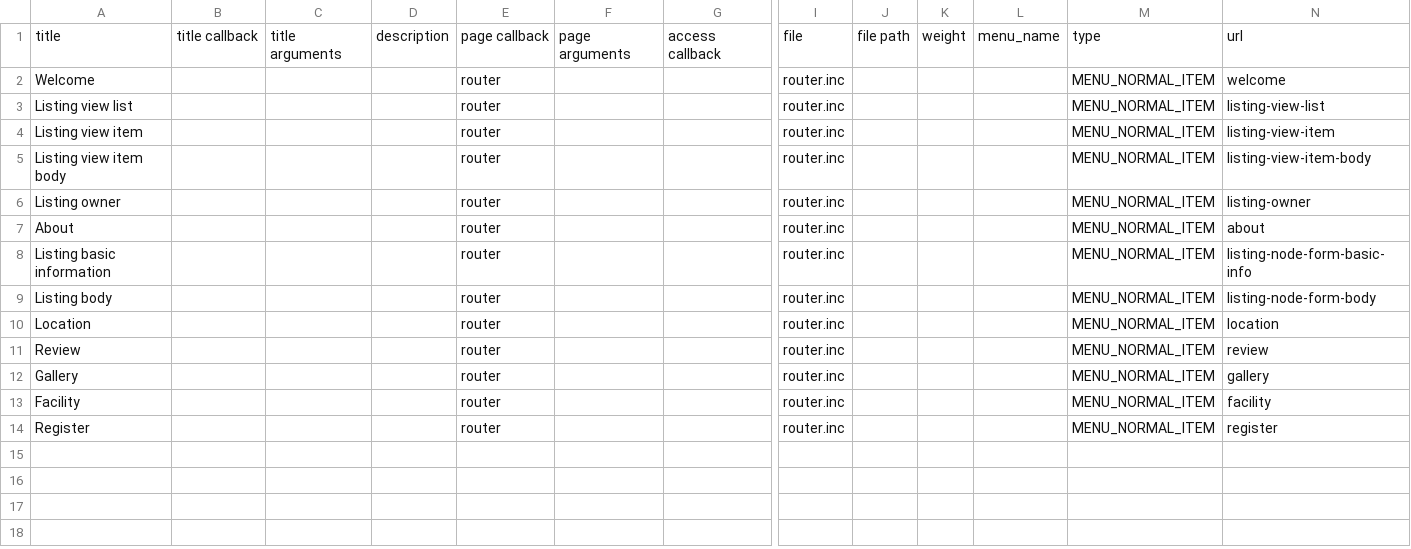
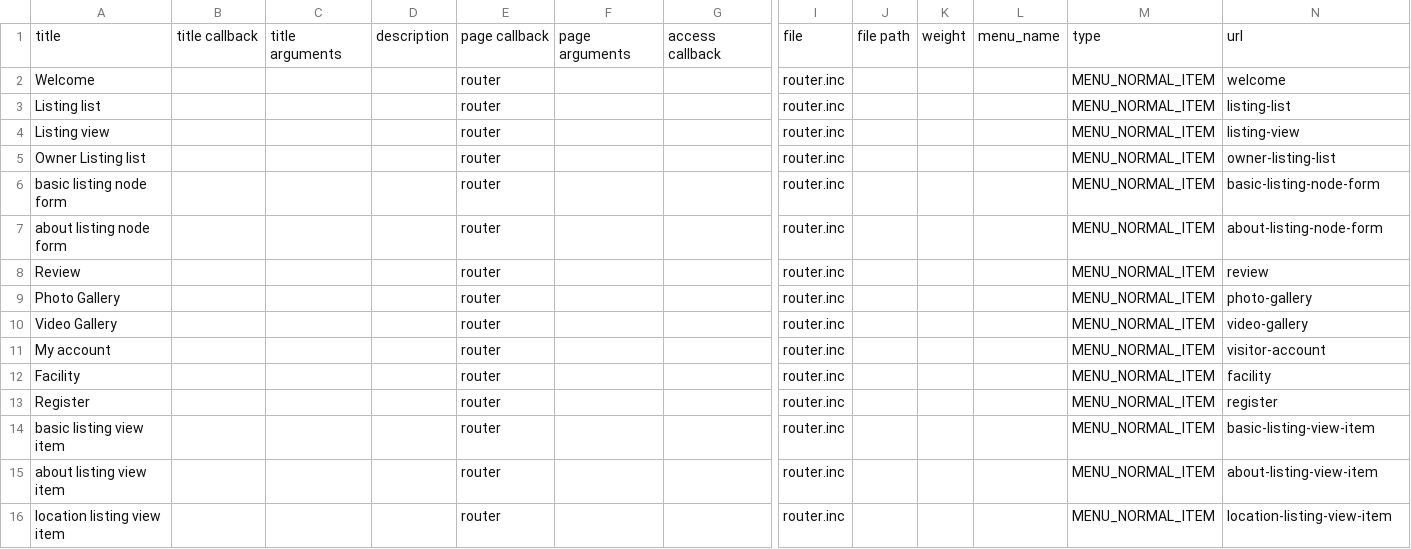
Before and after one commit to genesint/drpl20150525, a CSV file: sites/all/modules/custom/customui/tools/menu.csv, drawn as a sheet; only a part is shown, gaps mark what is left out; removed rows and columns are numbered as before the commit, all else as after; rows hold the shown columns only; the diff names each change by its address in the sheet, - before the commit and + after, or states it on an @@ line.

```diff
--- a/sites/all/modules/custom/customui/tools/menu.csv
+++ b/sites/all/modules/custom/customui/tools/menu.csv
-A3: Listing view list
+A3: Listing list
-N3: listing-view-list
+N3: listing-list
-A4: Listing view item
+A4: Listing view
-N4: listing-view-item
+N4: listing-view
-row 5: Listing view item body |  |  |  | router |  |  | router.inc |  |  |  | MENU_NORMAL_ITEM | listing-view-item-body
-A5: Listing owner
+A5: Owner Listing list
-N5: listing-owner
+N5: owner-listing-list
-row 7: About |  |  |  | router |  |  | router.inc |  |  |  | MENU_NORMAL_ITEM | about
-A6: Listing basic information
+A6: basic listing node form
-N6: listing-node-form-basic-info
+N6: basic-listing-node-form
-A7: Listing body
+A7: about listing node form
-N7: listing-node-form-body
+N7: about-listing-node-form
-row 10: Location |  |  |  | router |  |  | router.inc |  |  |  | MENU_NORMAL_ITEM | location
-A9: Gallery
+A9: Photo Gallery
-N9: gallery
+N9: photo-gallery
+row 10: Video Gallery |  |  |  | router |  |  | router.inc |  |  |  | MENU_NORMAL_ITEM | video-gallery
+row 11: My account |  |  |  | router |  |  | router.inc |  |  |  | MENU_NORMAL_ITEM | visitor-account
+row 14: basic listing view item |  |  |  | router |  |  | router.inc |  |  |  | MENU_NORMAL_ITEM | basic-listing-view-item
+row 15: about listing view item |  |  |  | router |  |  | router.inc |  |  |  | MENU_NORMAL_ITEM | about-listing-view-item
+row 16: location listing view item |  |  |  | router |  |  | router.inc |  |  |  | MENU_NORMAL_ITEM | location-listing-view-item
```
Also changed, not shown: 22 other files.
